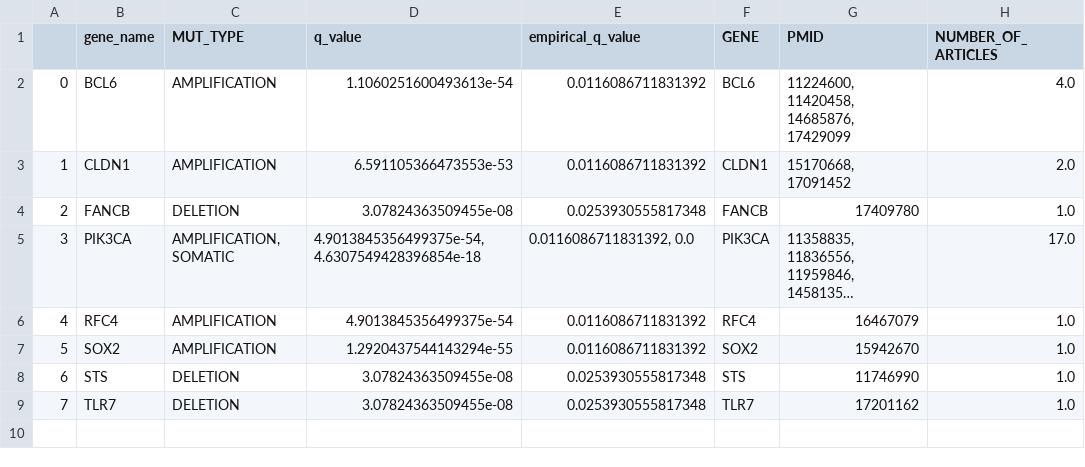
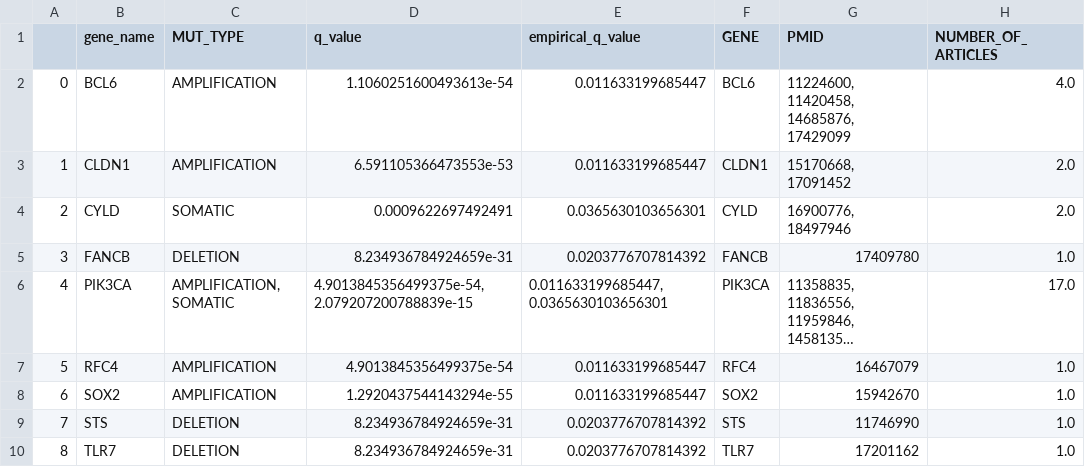
Before and after one commit to pvtanike/drug-repurposing-hnc, a CSV file: All aims together/Results/HPV Positive validated genes.csv, drawn as a sheet; long unchanged cells end in …; addresses are those after the commit; the diff names each change by its address in the sheet, - before the commit and + after, or states it on an @@ line.

```diff
--- a/All aims together/Results/HPV Positive validated genes.csv
+++ b/All aims together/Results/HPV Positive validated genes.csv
-E2:E3 (empirical_q_value): 0.0116086711831392
+E2:E3 (empirical_q_value): 0.011633199685447
+row 4: 2 | CYLD | SOMATIC | 0.0009622697492491 | 0.0365630103656301 | CYLD | 16900776, 18497946 | 2.0
@@ column A renumbered from row 5 down @@
-D5 (q_value): 3.07824363509455e-08
+D5 (q_value): 8.234936784924659e-31
-E5 (empirical_q_value): 0.0253930555817348
+E5 (empirical_q_value): 0.0203776707814392
-D6 (q_value): 4.9013845356499375e-54, 4.6307549428396854e-18
+D6 (q_value): 4.9013845356499375e-54, 2.079207200788839e-15
-E6 (empirical_q_value): 0.0116086711831392, 0.0
+E6 (empirical_q_value): 0.011633199685447, 0.0365630103656301
-E7:E8 (empirical_q_value): 0.0116086711831392
+E7:E8 (empirical_q_value): 0.011633199685447
-D9:D10 (q_value): 3.07824363509455e-08
+D9:D10 (q_value): 8.234936784924659e-31
-E9:E10 (empirical_q_value): 0.0253930555817348
+E9:E10 (empirical_q_value): 0.0203776707814392
```
Also changed, not shown: All aims together/Results/HPV Negative validated genes.csv, All aims together/Results/HPV Positive validated indirect gene results explicit.csv, 12 other files.
